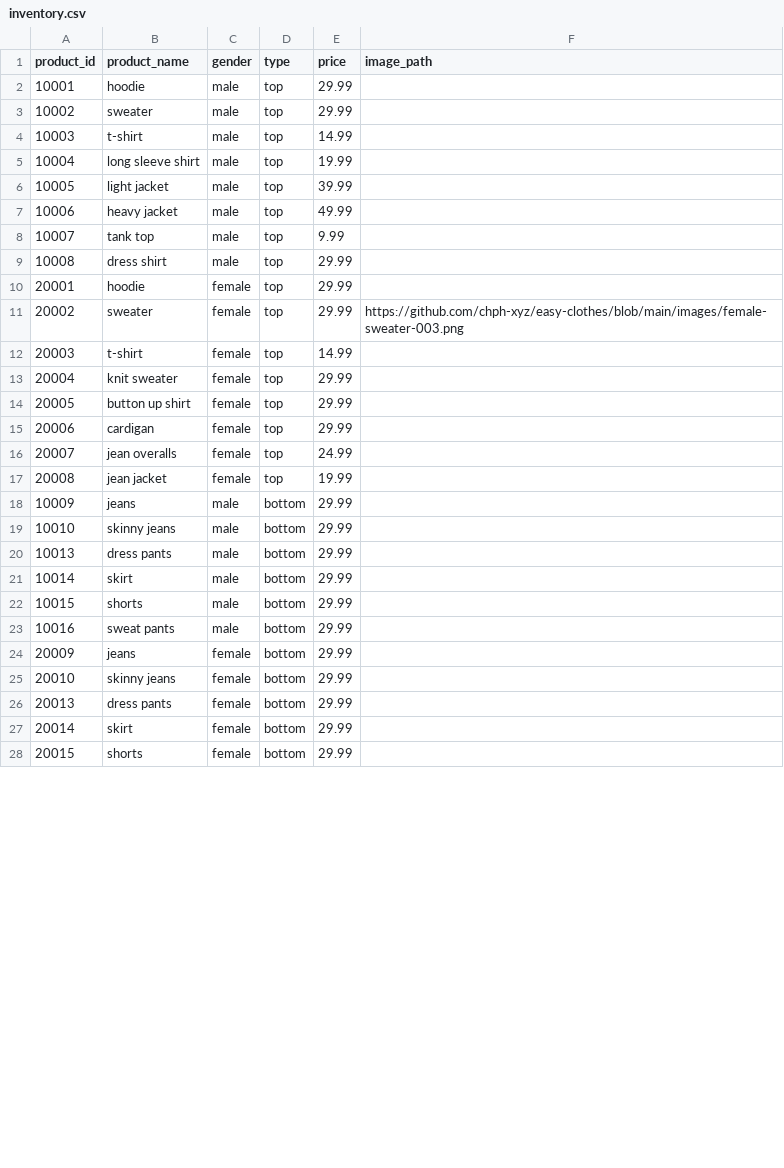
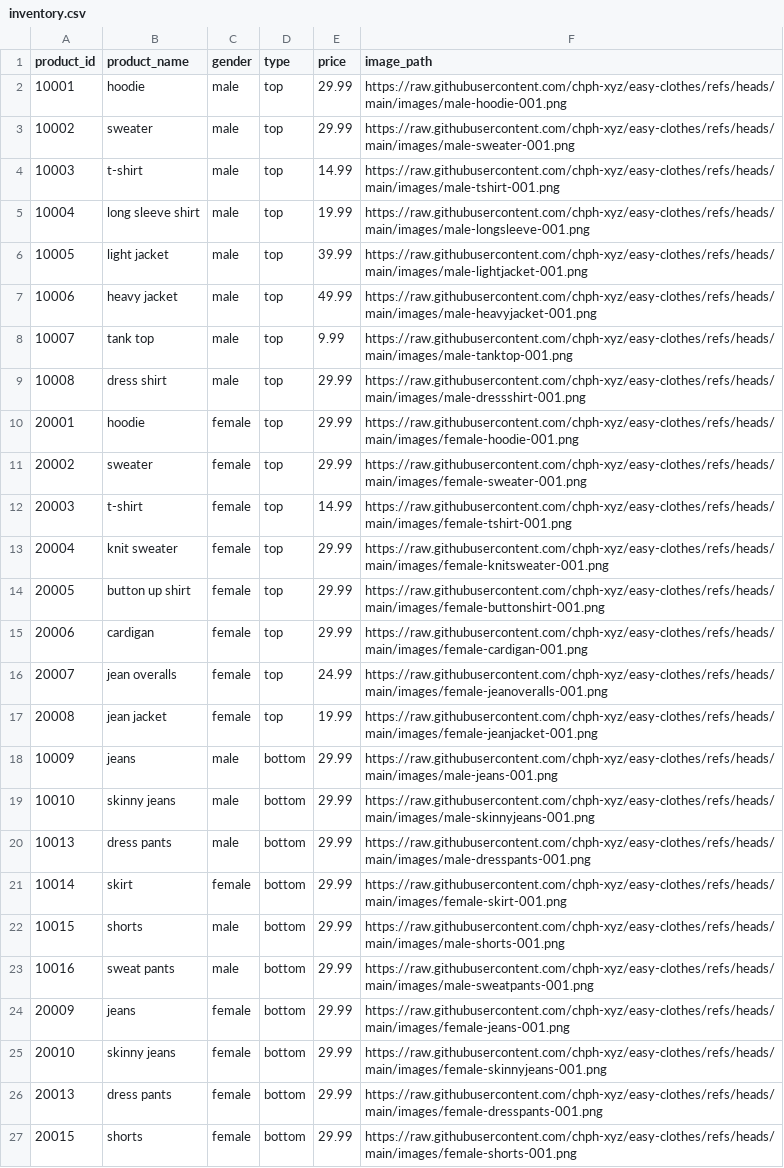
Before and after one commit to chph-xyz/easy-clothes, a CSV file: inventory.csv, drawn as a sheet; only a part is shown; the diff covers the shown part only.

Commit message:
Update inventory.csv

```diff
--- a/inventory.csv
+++ b/inventory.csv
@@ -1,28 +1,27 @@
 product_id,product_name,gender,type,price,image_path
-10001,hoodie,male,top,29.99,
-10002,sweater,male,top,29.99,
-10003,t-shirt,male,top,14.99,
-10004,long sleeve shirt,male,top,19.99,
-10005,light jacket,male,top,39.99,
-10006,heavy jacket,male,top,49.99,
-10007,tank top,male,top,9.99,
-10008,dress shirt,male,top,29.99,
-20001,hoodie,female,top,29.99,
-20002,sweater,female,top,29.99,https://github.com/chph-xyz/easy-clothes/blob/main/images/female-sweater-003.png
-20003,t-shirt,female,top,14.99,
-20004,knit sweater,female,top,29.99,
-20005,button up shirt,female,top,29.99,
-20006,cardigan,female,top,29.99,
-20007,jean overalls,female,top,24.99,
-20008,jean jacket,female,top,19.99,
-10009,jeans,male,bottom,29.99,
-10010,skinny jeans,male,bottom,29.99,
-10013,dress pants,male,bottom,29.99,
-10014,skirt,male,bottom,29.99,
-10015,shorts,male,bottom,29.99,
-10016,sweat pants,male,bottom,29.99,
-20009,jeans,female,bottom,29.99,
-20010,skinny jeans,female,bottom,29.99,
-20013,dress pants,female,bottom,29.99,
-20014,skirt,female,bottom,29.99,
-20015,shorts,female,bottom,29.99,
+10001,hoodie,male,top,29.99,https://raw.githubusercontent.com/chph-xyz/easy-clothes/refs/heads/main/images/male-hoodie-001.png
+10002,sweater,male,top,29.99,https://raw.githubusercontent.com/chph-xyz/easy-clothes/refs/heads/main/images/male-sweater-001.png
+10003,t-shirt,male,top,14.99,https://raw.githubusercontent.com/chph-xyz/easy-clothes/refs/heads/main/images/male-tshirt-001.png
+10004,long sleeve shirt,male,top,19.99,https://raw.githubusercontent.com/chph-xyz/easy-clothes/refs/heads/main/images/male-longsleeve-001.png
+10005,light jacket,male,top,39.99,https://raw.githubusercontent.com/chph-xyz/easy-clothes/refs/heads/main/images/male-lightjacket-001.png
+10006,heavy jacket,male,top,49.99,https://raw.githubusercontent.com/chph-xyz/easy-clothes/refs/heads/main/images/male-heavyjacket-001.png
+10007,tank top,male,top,9.99,https://raw.githubusercontent.com/chph-xyz/easy-clothes/refs/heads/main/images/male-tanktop-001.png
+10008,dress shirt,male,top,29.99,https://raw.githubusercontent.com/chph-xyz/easy-clothes/refs/heads/main/images/male-dressshirt-001.png
+20001,hoodie,female,top,29.99,https://raw.githubusercontent.com/chph-xyz/easy-clothes/refs/heads/main/images/female-hoodie-001.png
+20002,sweater,female,top,29.99,https://raw.githubusercontent.com/chph-xyz/easy-clothes/refs/heads/main/images/female-sweater-001.png
+20003,t-shirt,female,top,14.99,https://raw.githubusercontent.com/chph-xyz/easy-clothes/refs/heads/main/images/female-tshirt-001.png
+20004,knit sweater,female,top,29.99,https://raw.githubusercontent.com/chph-xyz/easy-clothes/refs/heads/main/images/female-knitsweater-001.png
+20005,button up shirt,female,top,29.99,https://raw.githubusercontent.com/chph-xyz/easy-clothes/refs/heads/main/images/female-buttonshirt-001.png
+20006,cardigan,female,top,29.99,https://raw.githubusercontent.com/chph-xyz/easy-clothes/refs/heads/main/images/female-cardigan-001.png
+20007,jean overalls,female,top,24.99,https://raw.githubusercontent.com/chph-xyz/easy-clothes/refs/heads/main/images/female-jeanoveralls-001.png
+20008,jean jacket,female,top,19.99,https://raw.githubusercontent.com/chph-xyz/easy-clothes/refs/heads/main/images/female-jeanjacket-001.png
+10009,jeans,male,bottom,29.99,https://raw.githubusercontent.com/chph-xyz/easy-clothes/refs/heads/main/images/male-jeans-001.png
+10010,skinny jeans,male,bottom,29.99,https://raw.githubusercontent.com/chph-xyz/easy-clothes/refs/heads/main/images/male-skinnyjeans-001.png
+10013,dress pants,male,bottom,29.99,https://raw.githubusercontent.com/chph-xyz/easy-clothes/refs/heads/main/images/male-dresspants-001.png
+10014,skirt,female,bottom,29.99,https://raw.githubusercontent.com/chph-xyz/easy-clothes/refs/heads/main/images/female-skirt-001.png
+10015,shorts,male,bottom,29.99,https://raw.githubusercontent.com/chph-xyz/easy-clothes/refs/heads/main/images/male-shorts-001.png
+10016,sweat pants,male,bottom,29.99,https://raw.githubusercontent.com/chph-xyz/easy-clothes/refs/heads/main/images/male-sweatpants-001.png
+20009,jeans,female,bottom,29.99,https://raw.githubusercontent.com/chph-xyz/easy-clothes/refs/heads/main/images/female-jeans-001.png
+20010,skinny jeans,female,bottom,29.99,https://raw.githubusercontent.com/chph-xyz/easy-clothes/refs/heads/main/images/female-skinnyjeans-001.png
+20013,dress pants,female,bottom,29.99,https://raw.githubusercontent.com/chph-xyz/easy-clothes/refs/heads/main/images/female-dresspants-001.png
+20015,shorts,female,bottom,29.99,https://raw.githubusercontent.com/chph-xyz/easy-clothes/refs/heads/main/images/female-shorts-001.png
```
Also changed, not shown: 1 edited cell elsewhere in this file.
